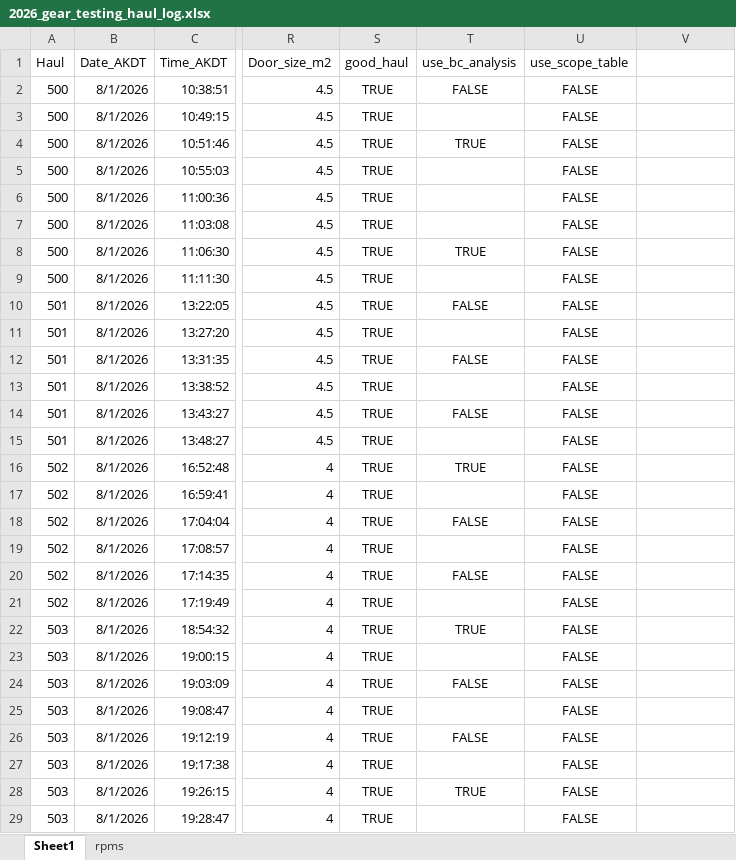
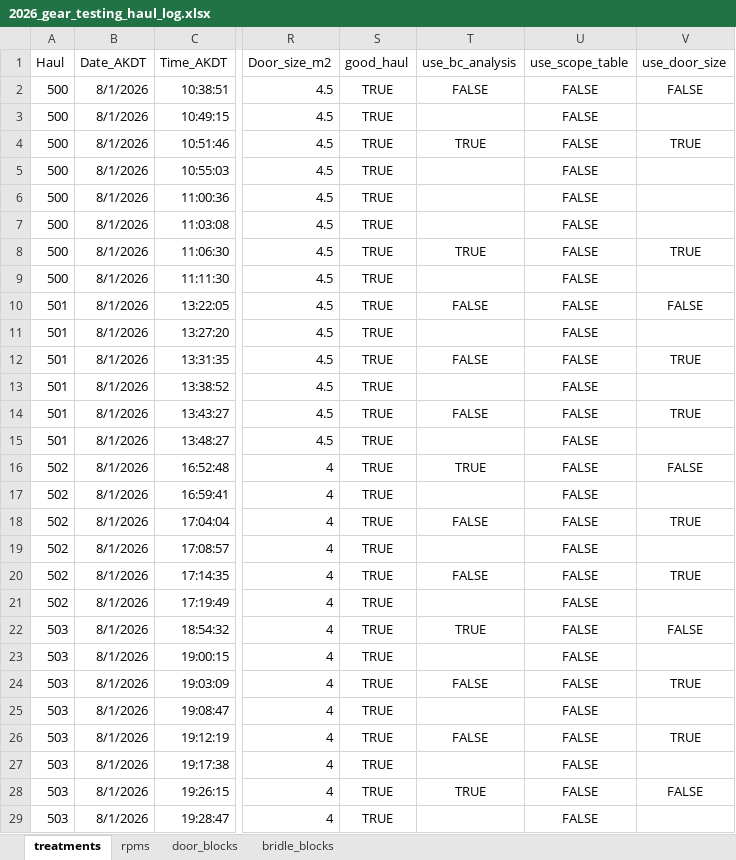
Before and after one commit to afsc-gap-products/trawlmetrics, an Excel workbook: analysis/gear_testing_2026/data/2026_gear_testing_haul_log.xlsx, sheet treatments, drawn as a sheet; only a part is shown, gaps mark what is left out; values as stored, in another font and other column widths than the file's, no borders; the diff covers the shown part only; the diff names each change by its address in the sheet, - before the commit and + after, or states it on an @@ line.

Commit message:
Add treatment blocks

```diff
--- a/analysis/gear_testing_2026/data/2026_gear_testing_haul_log.xlsx (sheet treatments)
+++ b/analysis/gear_testing_2026/data/2026_gear_testing_haul_log.xlsx (sheet treatments)
-sheet tab: Sheet1
+sheet tab: treatments
+sheet tab: door_blocks
+sheet tab: bridle_blocks
-V1: (empty)
+V1: use_door_size
-V2 (use_door_size): (empty)
+V2 (use_door_size): FALSE
-V4 (use_door_size): (empty)
+V4 (use_door_size): TRUE
-V8 (use_door_size): (empty)
+V8 (use_door_size): TRUE
-V10 (use_door_size): (empty)
+V10 (use_door_size): FALSE
-V12 (use_door_size): (empty)
+V12 (use_door_size): TRUE
-V14 (use_door_size): (empty)
+V14 (use_door_size): TRUE
-V16 (use_door_size): (empty)
+V16 (use_door_size): FALSE
-V18 (use_door_size): (empty)
+V18 (use_door_size): TRUE
-V20 (use_door_size): (empty)
+V20 (use_door_size): TRUE
-V22 (use_door_size): (empty)
+V22 (use_door_size): FALSE
-V24 (use_door_size): (empty)
+V24 (use_door_size): TRUE
-V26 (use_door_size): (empty)
+V26 (use_door_size): TRUE
-V28 (use_door_size): (empty)
+V28 (use_door_size): FALSE
```
Also changed, not shown: 7 edited cells elsewhere in this sheet.
